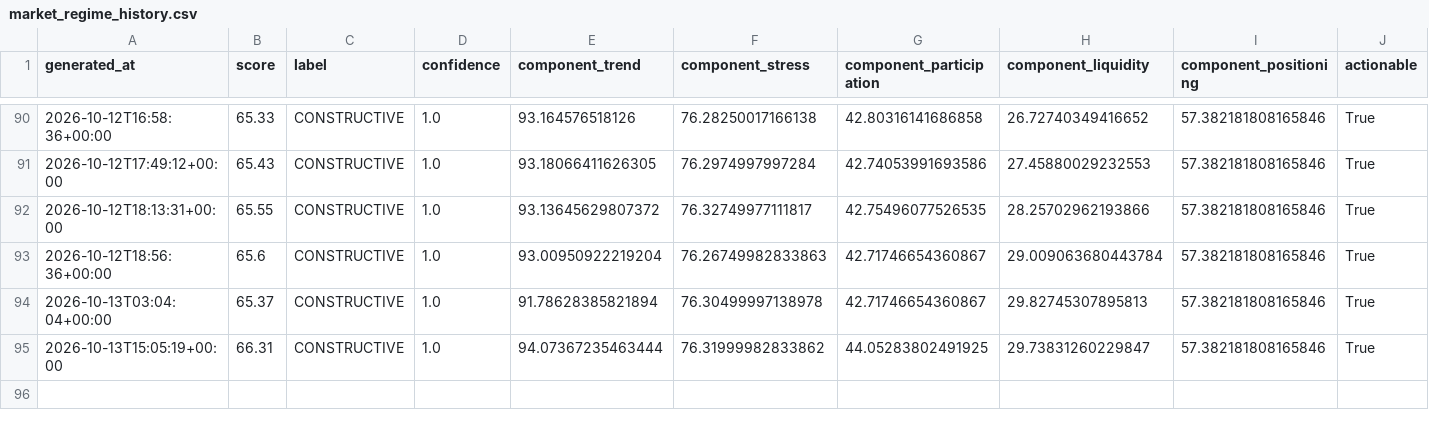
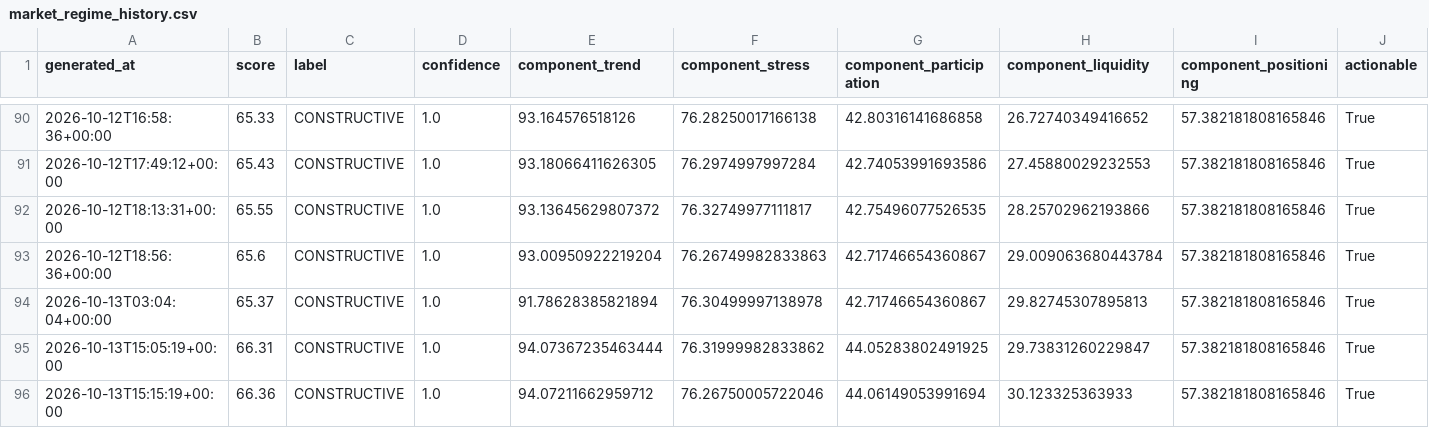
Before and after one commit to singingdog47/nvestment-quant, a CSV file: data/regime/market_regime_history.csv, drawn as a sheet; only a part is shown, gaps mark what is left out; rows hold the shown columns only; the diff names each change by its address in the sheet, - before the commit and + after, or states it on an @@ line.

```diff
--- a/data/regime/market_regime_history.csv
+++ b/data/regime/market_regime_history.csv
+row 96: 2026-10-13T15:15:19+00:00 | 66.36 | CONSTRUCTIVE | 1.0 | 94.07211662959712 | 76.26750005722046 | 44.06149053991694 | 30.123325363933 | 57.382181808165846 | True
```
Also changed, not shown: data/fundamentals_latest.csv, data/intelligence/company_events_latest.csv, 48 other files.
